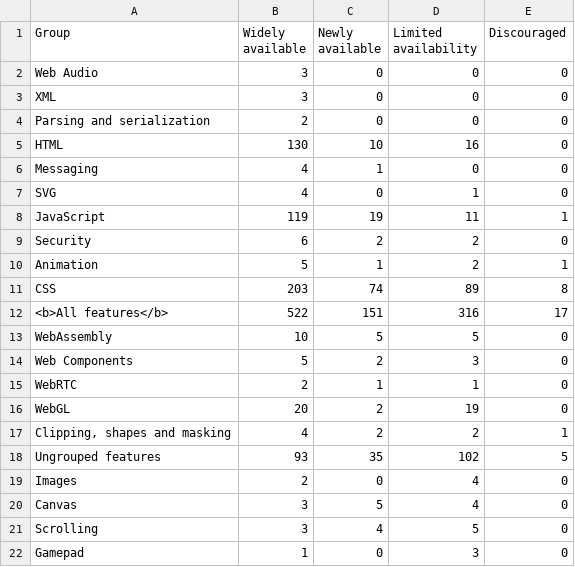
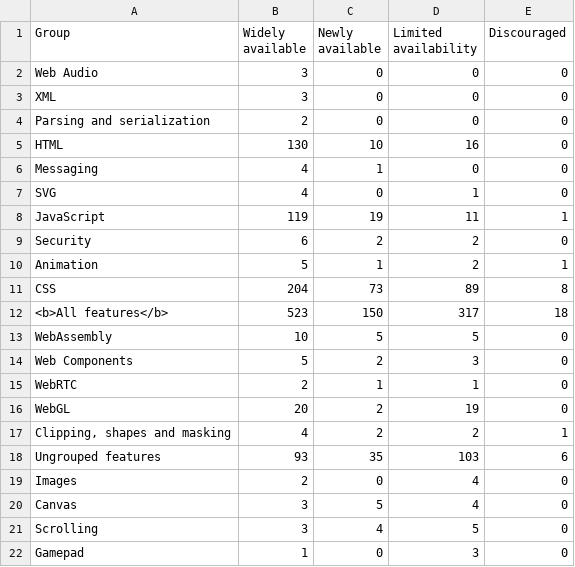
Before and after one commit to tidoust/web-features-viz, a CSV file: csv/groups-percent.csv, drawn as a sheet; only a part is shown.

```diff
--- a/csv/groups-percent.csv
+++ b/csv/groups-percent.csv
@@ -10,4 +10,4 @@ Security;6;2;2;0
 Animation;5;1;2;1
-CSS;203;74;89;8
-<b>All features</b>;522;151;316;17
+CSS;204;73;89;8
+<b>All features</b>;523;150;317;18
 WebAssembly;10;5;5;0
@@ -17,3 +17,3 @@ WebGL;20;2;19;0
 Clipping, shapes and masking;4;2;2;1
-Ungrouped features;93;35;102;5
+Ungrouped features;93;35;103;6
 Images;2;0;4;0
```
Also changed, not shown: csv/groups-features.csv, csv/groups-limited.csv, 8 other files.
